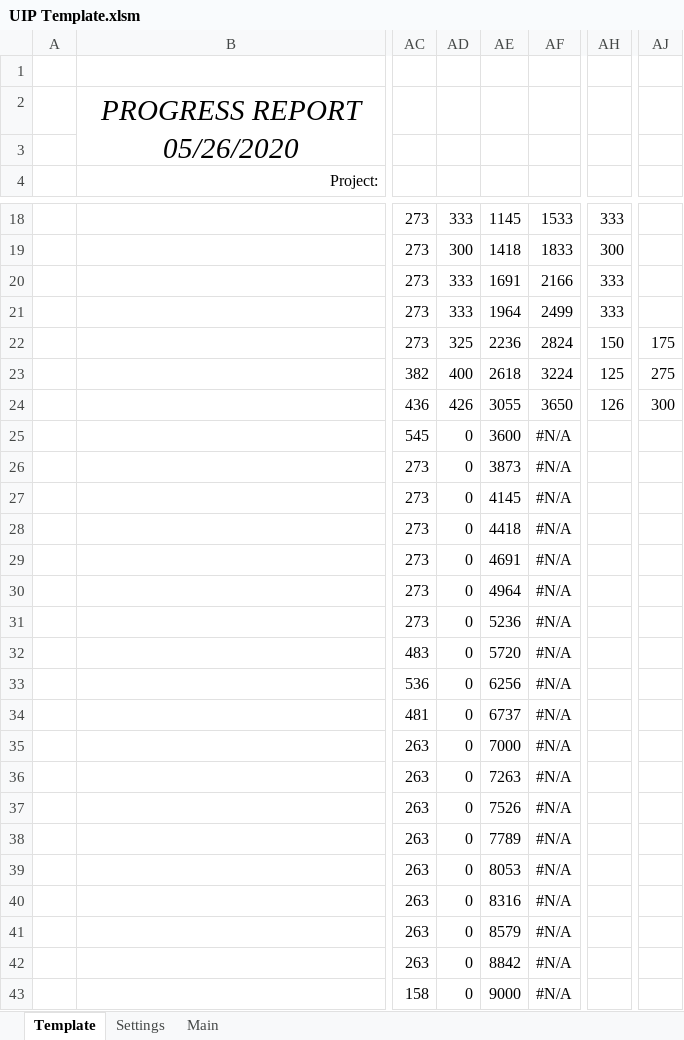
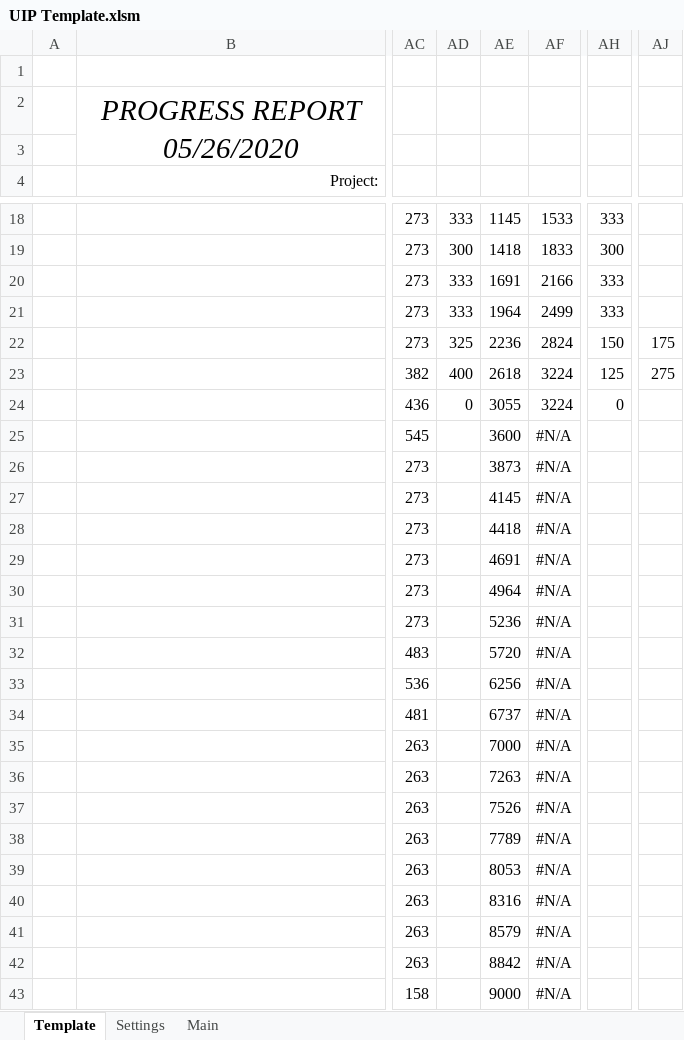
Before and after one commit to CamronWalker/UIP, an Excel workbook: UIP Template.xlsm, sheet Template, drawn as a sheet; only a part is shown, gaps mark what is left out; values as stored, in another font and other column widths than the file's, no borders; charts and pictures and conditional formats and table styles not drawn; the diff covers the shown part only; the diff names each change by its address in the sheet, - before the commit and + after, or states it on an @@ line.

```diff
--- a/UIP Template.xlsm (sheet Template)
+++ b/UIP Template.xlsm (sheet Template)
-AD24: 426
+AD24: 0
-AF24: 3650
+AF24: 3224
-AH24: 126
+AH24: 0
-AJ24: 300
+AJ24: (empty)
-AD25:AD43: 0
+AD25:AD43: (empty)
```
Also changed, not shown: 5 edited cells elsewhere in this sheet, formulas that keep their value, charts or pictures, 1 other file.
